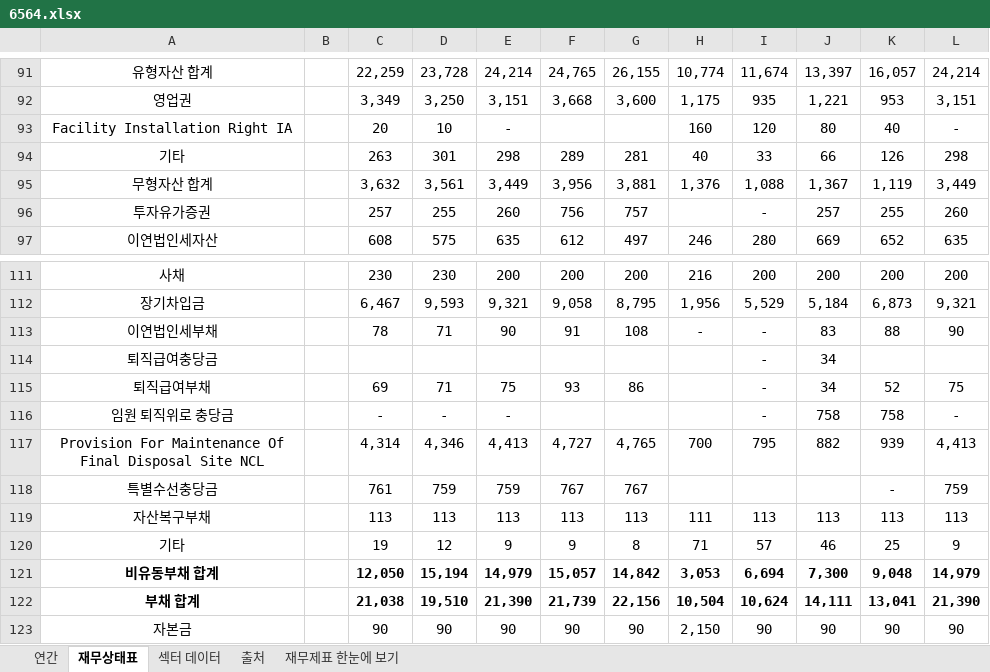
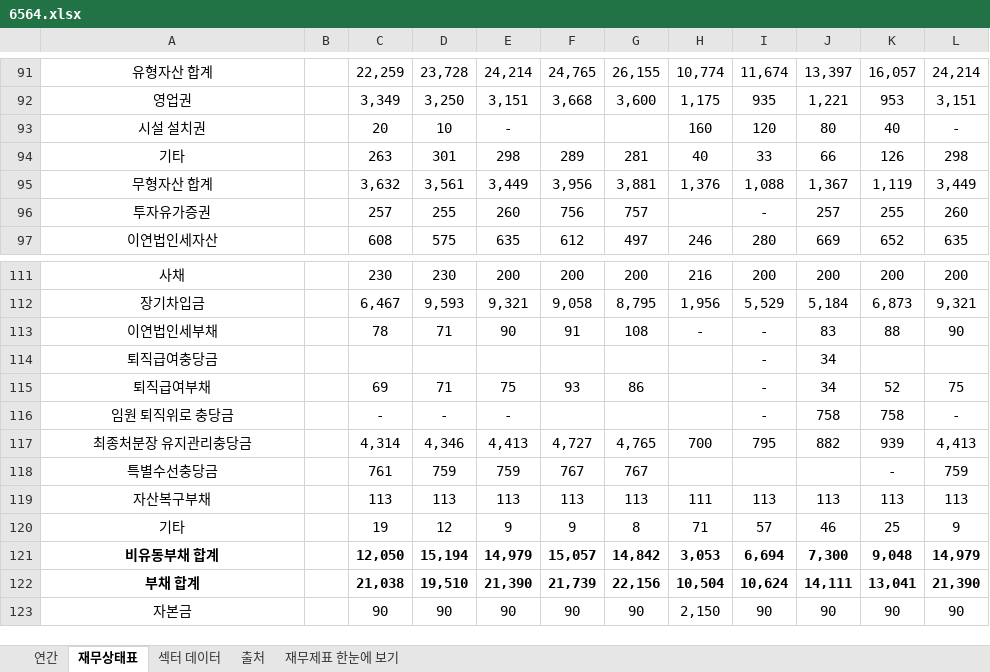
Before and after one commit to minwook1011/earnings-screener, an Excel workbook: docs/data/jp/xlsx/6564.xlsx, sheet 재무상태표, drawn as a sheet; only a part is shown, gaps mark what is left out; values as stored, in another font and other column widths than the file's, no borders; conditional formats not drawn; the diff names each change by its address in the sheet, - before the commit and + after, or states it on an @@ line.

```diff
--- a/docs/data/jp/xlsx/6564.xlsx (sheet 재무상태표)
+++ b/docs/data/jp/xlsx/6564.xlsx (sheet 재무상태표)
-A93: Facility Installation Right IA
+A93: 시설 설치권
-A117: Provision For Maintenance Of Final Disposal Site NCL
+A117: 최종처분장 유지관리충당금
```
Also changed, not shown: sheet 연간, 3 other files.
